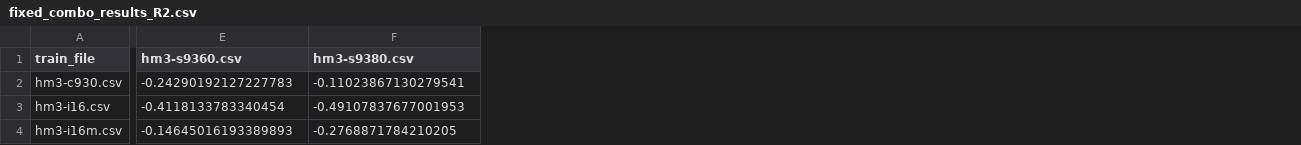
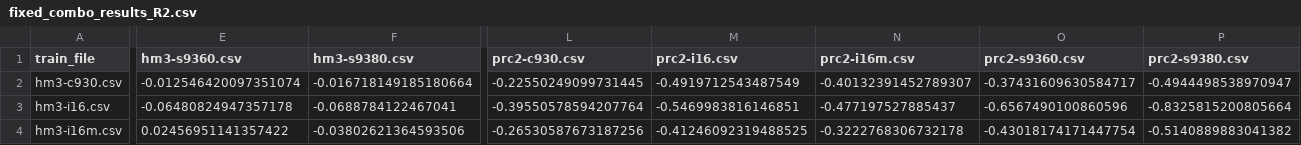
Before and after one commit to dijkstra1115/SPO2, a CSV file: Sandbox/fixed_combo_results_R2.csv, drawn as a sheet; only a part is shown, gaps mark what is left out; the diff covers the shown part only; the diff names each change by its address in the sheet, - before the commit and + after, or states it on an @@ line.

```diff
--- a/Sandbox/fixed_combo_results_R2.csv
+++ b/Sandbox/fixed_combo_results_R2.csv
+column L (prc2-c930.csv), rows 2-4: -0.22550249099731445 | -0.39550578594207764 | -0.26530587673187256
+column M (prc2-i16.csv), rows 2-4: -0.4919712543487549 | -0.5469983816146851 | -0.41246092319488525
+column N (prc2-i16m.csv), rows 2-4: -0.40132391452789307 | -0.477197527885437 | -0.3222768306732178
+column O (prc2-s9360.csv), rows 2-4: -0.37431609630584717 | -0.6567490100860596 | -0.43018174171447754
+column P (prc2-s9380.csv), rows 2-4: -0.4944498538970947 | -0.8325815200805664 | -0.5140889883041382
-E2 (hm3-s9360.csv): -0.24290192127227783
+E2 (hm3-s9360.csv): -0.012546420097351074
-F2 (hm3-s9380.csv): -0.11023867130279541
+F2 (hm3-s9380.csv): -0.016718149185180664
-E3 (hm3-s9360.csv): -0.4118133783340454
+E3 (hm3-s9360.csv): -0.06480824947357178
-F3 (hm3-s9380.csv): -0.49107837677001953
+F3 (hm3-s9380.csv): -0.0688784122467041
-E4 (hm3-s9360.csv): -0.14645016193389893
+E4 (hm3-s9360.csv): 0.02456951141357422
-F4 (hm3-s9380.csv): -0.2768871784210205
+F4 (hm3-s9380.csv): -0.03802621364593506
```
Also changed, not shown: 5 added rows and 84 edited cells elsewhere in this file, Sandbox/fixed_combo_results_MAE.csv, 5 other files.
